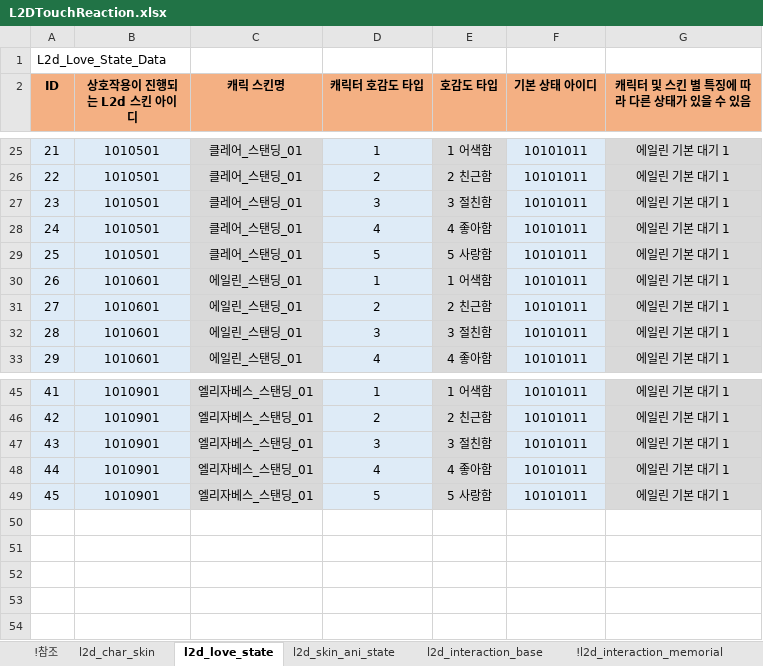
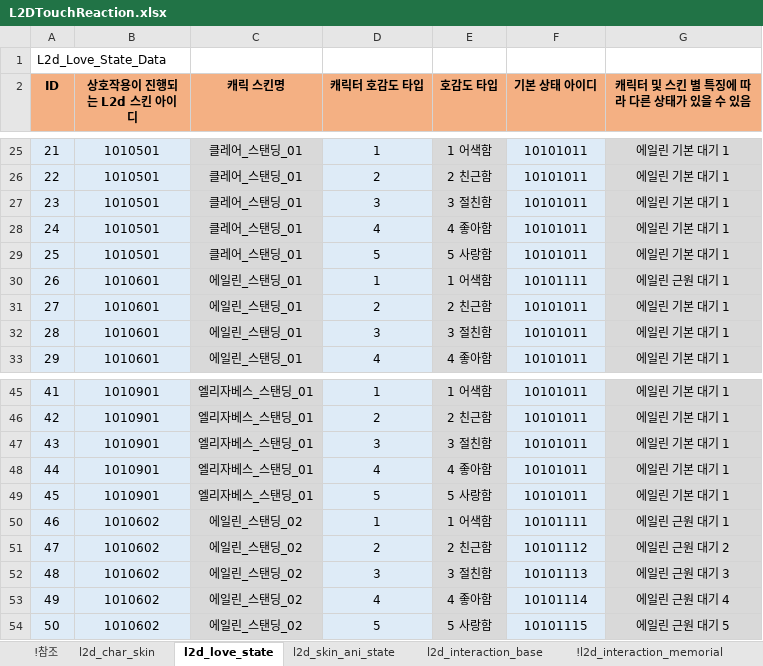
Before and after one commit to shanash/ZeroOne, an Excel workbook: Android/ExcelData/L2DTouchReaction.xlsx, sheet l2d_love_state, drawn as a sheet; only a part is shown, gaps mark what is left out; values as stored, in another font and other column widths than the file's, no borders; the diff names each change by its address in the sheet, - before the commit and + after, or states it on an @@ line.

```diff
--- a/Android/ExcelData/L2DTouchReaction.xlsx (sheet l2d_love_state)
+++ b/Android/ExcelData/L2DTouchReaction.xlsx (sheet l2d_love_state)
-F30 (기본 상태 아이디): 10101011
+F30 (기본 상태 아이디): 10101111
-G30 (캐릭터 및 스킨 별 특징에 따라 다른 상태가 있을 수 있음): 에일린 기본 대기 1
+G30 (캐릭터 및 스킨 별 특징에 따라 다른 상태가 있을 수 있음): 에일린 근원 대기 1
+row 50: 46 | 1010602 | 에일린_스탠딩_02 | 1 | 1 어색함 | 10101111 | 에일린 근원 대기 1
+row 51: 47 | 1010602 | 에일린_스탠딩_02 | 2 | 2 친근함 | 10101112 | 에일린 근원 대기 2
+row 52: 48 | 1010602 | 에일린_스탠딩_02 | 3 | 3 절친함 | 10101113 | 에일린 근원 대기 3
+row 53: 49 | 1010602 | 에일린_스탠딩_02 | 4 | 4 좋아함 | 10101114 | 에일린 근원 대기 4
+row 54: 50 | 1010602 | 에일린_스탠딩_02 | 5 | 5 사랑함 | 10101115 | 에일린 근원 대기 5
```
Also changed, not shown: sheet l2d_char_skin, sheet l2d_interaction_base, Android/ExcelData/PCTable.xlsx, 8 other files.
